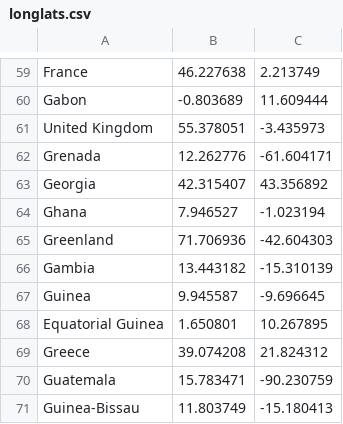
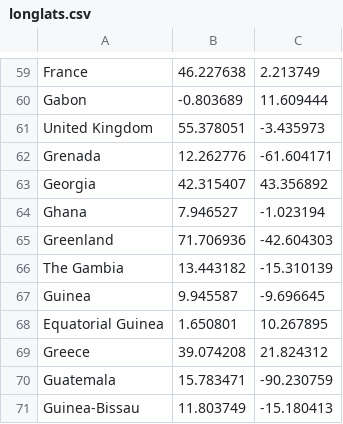
Before and after one commit to KingSkyrock/borderdle, a CSV file: data/longlats.csv, drawn as a sheet; only a part is shown, gaps mark what is left out.

Commit message:
Fix "The Gambia"'s name

```diff
--- a/data/longlats.csv
+++ b/data/longlats.csv
@@ -65,3 +65,3 @@ Ghana,7.946527,-1.023194
 Greenland,71.706936,-42.604303
-Gambia,13.443182,-15.310139
+The Gambia,13.443182,-15.310139
 Guinea,9.945587,-9.696645
```
Also changed, not shown: 3 other files.
